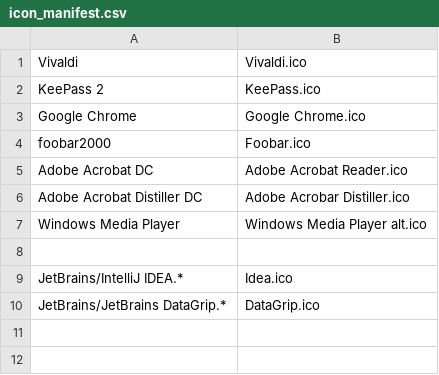
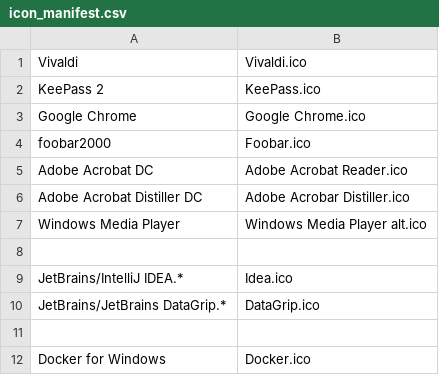
Before and after one commit to shiro/icon-glue, a CSV file: icon_manifest.csv, drawn as a sheet.

```diff
--- a/icon_manifest.csv
+++ b/icon_manifest.csv
@@ -10 +10,3 @@ JetBrains/IntelliJ IDEA.*, Idea.ico
 JetBrains/JetBrains DataGrip.*, DataGrip.ico
+
+Docker for Windows, Docker.ico
```
Also changed, not shown: 1 other file.
